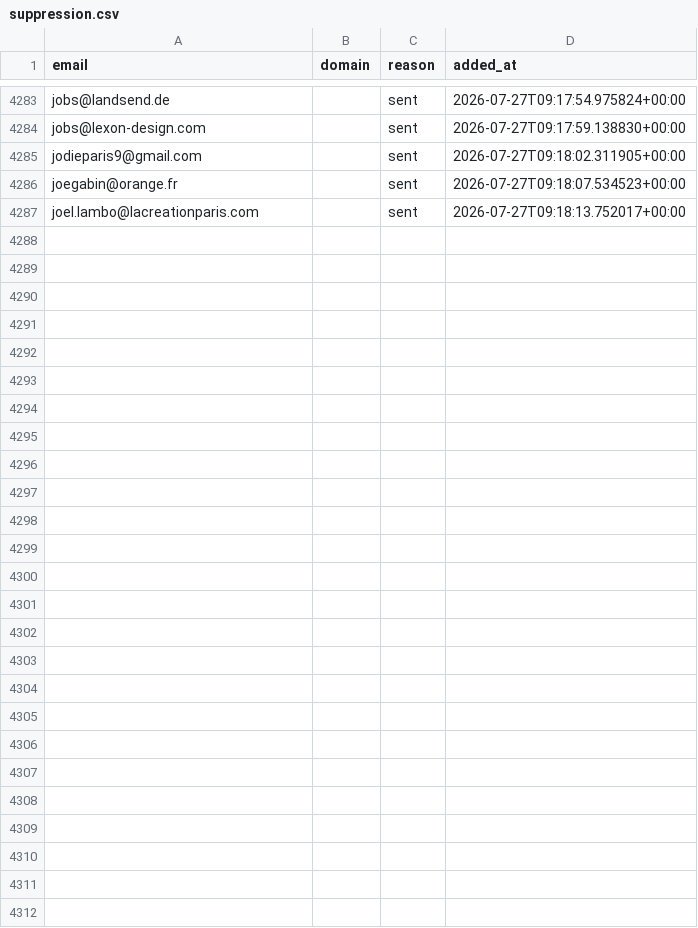
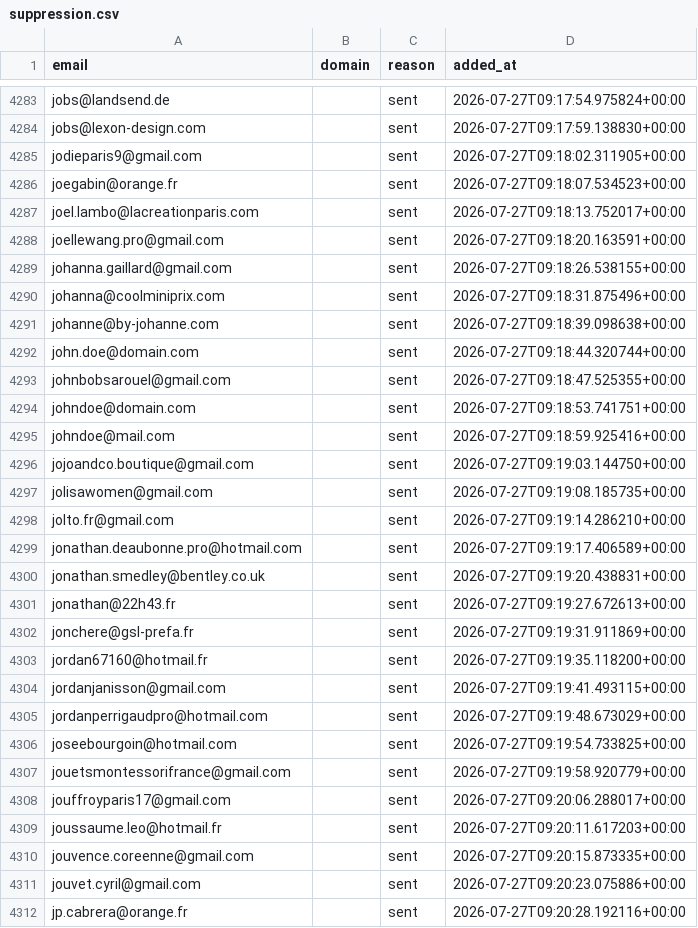
Before and after one commit to romtaug2/SupportAI-Emailing, a CSV file: emailing/data/suppression.csv, drawn as a sheet; only a part is shown, gaps mark what is left out.

Commit message:
chore: persist suppression (envois SupportAI)

```diff
--- a/emailing/data/suppression.csv
+++ b/emailing/data/suppression.csv
@@ -4287 +4287,26 @@ joegabin@orange.fr,,sent,2026-07-27T09:18:07.534523+00:00
 joel.lambo@lacreationparis.com,,sent,2026-07-27T09:18:13.752017+00:00
+joellewang.pro@gmail.com,,sent,2026-07-27T09:18:20.163591+00:00
+johanna.gaillard@gmail.com,,sent,2026-07-27T09:18:26.538155+00:00
+johanna@coolminiprix.com,,sent,2026-07-27T09:18:31.875496+00:00
+johanne@by-johanne.com,,sent,2026-07-27T09:18:39.098638+00:00
+john.doe@domain.com,,sent,2026-07-27T09:18:44.320744+00:00
+johnbobsarouel@gmail.com,,sent,2026-07-27T09:18:47.525355+00:00
+johndoe@domain.com,,sent,2026-07-27T09:18:53.741751+00:00
+johndoe@mail.com,,sent,2026-07-27T09:18:59.925416+00:00
+jojoandco.boutique@gmail.com,,sent,2026-07-27T09:19:03.144750+00:00
+jolisawomen@gmail.com,,sent,2026-07-27T09:19:08.185735+00:00
+jolto.fr@gmail.com,,sent,2026-07-27T09:19:14.286210+00:00
+jonathan.deaubonne.pro@hotmail.com,,sent,2026-07-27T09:19:17.406589+00:00
+jonathan.smedley@bentley.co.uk,,sent,2026-07-27T09:19:20.438831+00:00
+jonathan@22h43.fr,,sent,2026-07-27T09:19:27.672613+00:00
+jonchere@gsl-prefa.fr,,sent,2026-07-27T09:19:31.911869+00:00
+jordan67160@hotmail.fr,,sent,2026-07-27T09:19:35.118200+00:00
+jordanjanisson@gmail.com,,sent,2026-07-27T09:19:41.493115+00:00
+jordanperrigaudpro@hotmail.com,,sent,2026-07-27T09:19:48.673029+00:00
+joseebourgoin@hotmail.com,,sent,2026-07-27T09:19:54.733825+00:00
+jouetsmontessorifrance@gmail.com,,sent,2026-07-27T09:19:58.920779+00:00
+jouffroyparis17@gmail.com,,sent,2026-07-27T09:20:06.288017+00:00
+joussaume.leo@hotmail.fr,,sent,2026-07-27T09:20:11.617203+00:00
+jouvence.coreenne@gmail.com,,sent,2026-07-27T09:20:15.873335+00:00
+jouvet.cyril@gmail.com,,sent,2026-07-27T09:20:23.075886+00:00
+jp.cabrera@orange.fr,,sent,2026-07-27T09:20:28.192116+00:00
```
